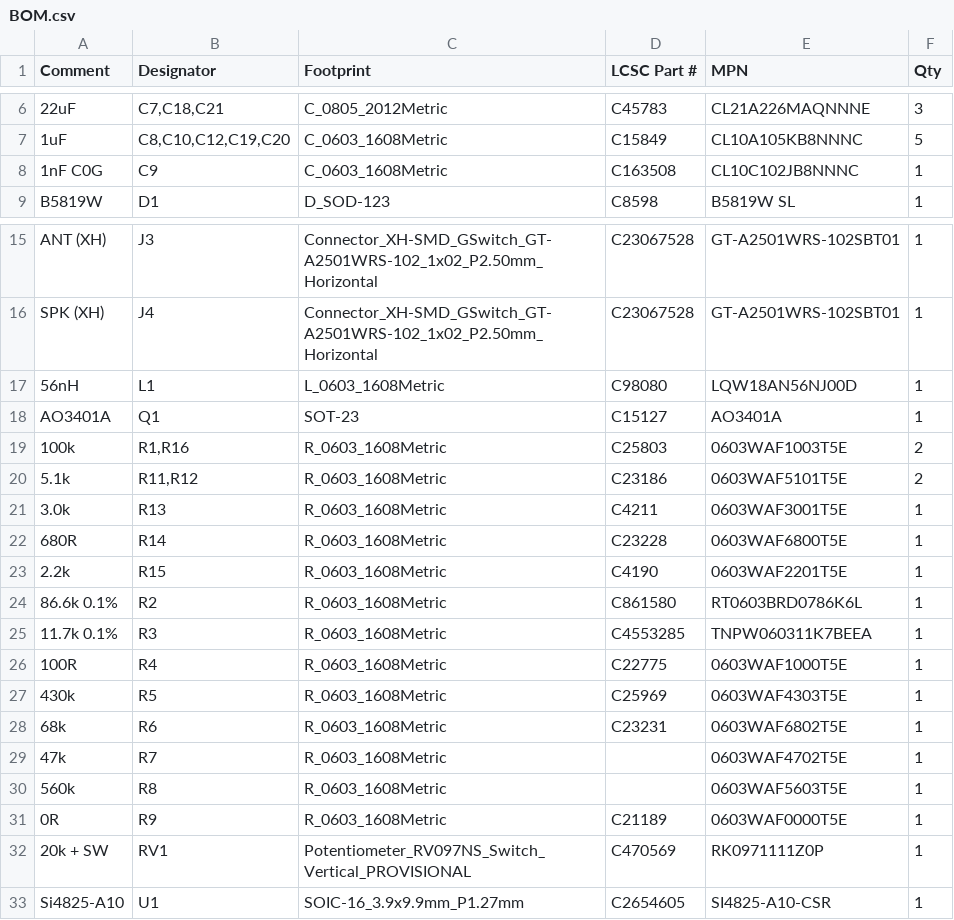
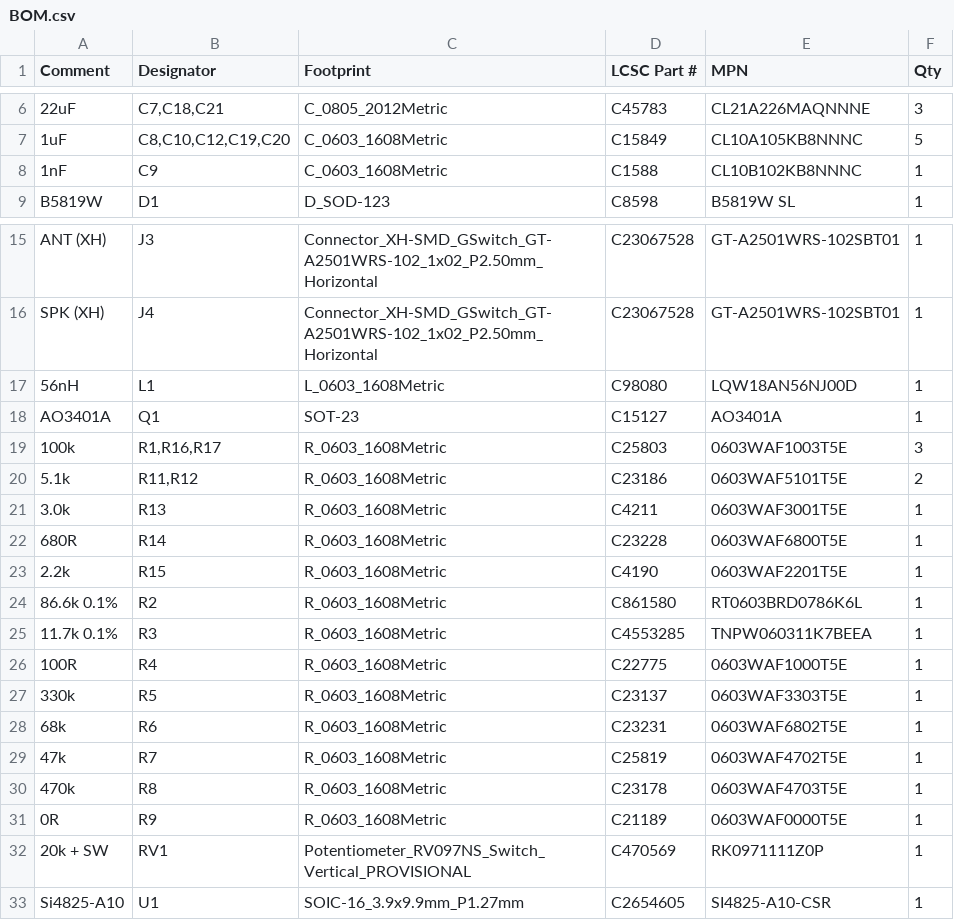
Before and after one commit to adman234/radio-hardware, a CSV file: kicad/jlcpcb/BOM.csv, drawn as a sheet; only a part is shown, gaps mark what is left out.

```diff
--- a/kicad/jlcpcb/BOM.csv
+++ b/kicad/jlcpcb/BOM.csv
@@ -7,3 +7,3 @@ Comment,Designator,Footprint,LCSC Part #,MPN,Qty
 1uF,"C8,C10,C12,C19,C20",C_0603_1608Metric,C15849,CL10A105KB8NNNC,5
-1nF C0G,C9,C_0603_1608Metric,C163508,CL10C102JB8NNNC,1
+1nF,C9,C_0603_1608Metric,C1588,CL10B102KB8NNNC,1
 B5819W,D1,D_SOD-123,C8598,B5819W SL,1
@@ -18,3 +18,3 @@ SPK (XH),J4,Connector_XH-SMD_GSwitch_GT-A2501WRS-102_1x02_P2.50mm_Horizontal,C23
 AO3401A,Q1,SOT-23,C15127,AO3401A,1
-100k,"R1,R16",R_0603_1608Metric,C25803,0603WAF1003T5E,2
+100k,"R1,R16,R17",R_0603_1608Metric,C25803,0603WAF1003T5E,3
 5.1k,"R11,R12",R_0603_1608Metric,C23186,0603WAF5101T5E,2
@@ -26,6 +26,6 @@ AO3401A,Q1,SOT-23,C15127,AO3401A,1
 100R,R4,R_0603_1608Metric,C22775,0603WAF1000T5E,1
-430k,R5,R_0603_1608Metric,C25969,0603WAF4303T5E,1
+330k,R5,R_0603_1608Metric,C23137,0603WAF3303T5E,1
 68k,R6,R_0603_1608Metric,C23231,0603WAF6802T5E,1
-47k,R7,R_0603_1608Metric,,0603WAF4702T5E,1
-560k,R8,R_0603_1608Metric,,0603WAF5603T5E,1
+47k,R7,R_0603_1608Metric,C25819,0603WAF4702T5E,1
+470k,R8,R_0603_1608Metric,C23178,0603WAF4703T5E,1
 0R,R9,R_0603_1608Metric,C21189,0603WAF0000T5E,1
```
Also changed, not shown: 6 other files.
